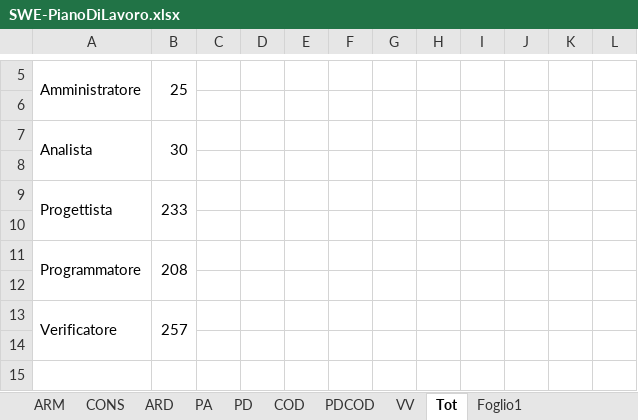
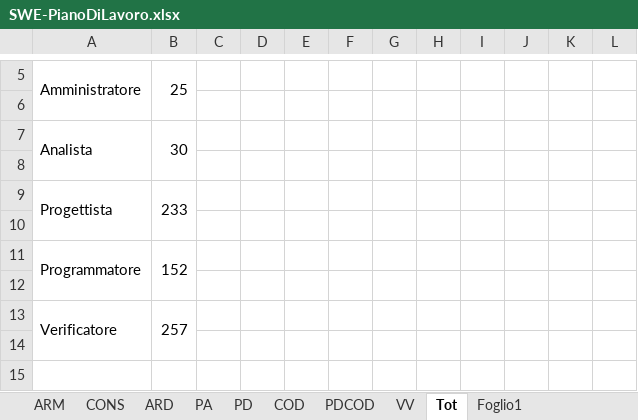
Before and after one commit to LucaDario/Documenti, an Excel workbook: 3 - RQ/Esterni/Piano Di Progetto/GANTT-EXCEL/SWE-PianoDiLavoro.xlsx, sheet Tot, drawn as a sheet; only a part is shown, gaps mark what is left out; values as stored, in another font and other column widths than the file's, no borders; charts and pictures not drawn; the diff names each change by its address in the sheet, - before the commit and + after, or states it on an @@ line.

```diff
--- a/3 - RQ/Esterni/Piano Di Progetto/GANTT-EXCEL/SWE-PianoDiLavoro.xlsx (sheet Tot)
+++ b/3 - RQ/Esterni/Piano Di Progetto/GANTT-EXCEL/SWE-PianoDiLavoro.xlsx (sheet Tot)
-B11: 208
+B11: 152
```
Also changed, not shown: other sheet tabs, charts or pictures, 6 other files.
